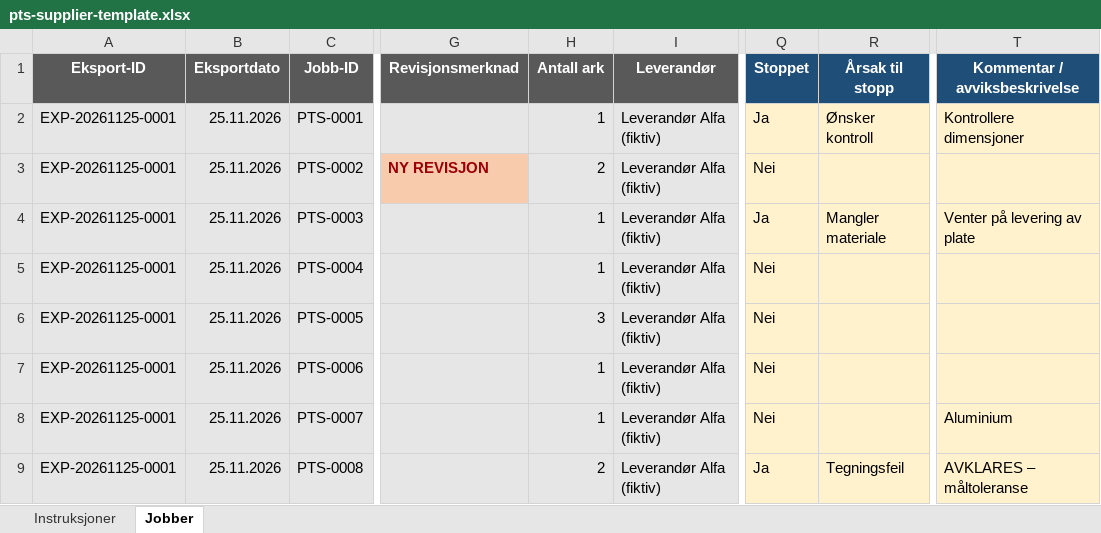
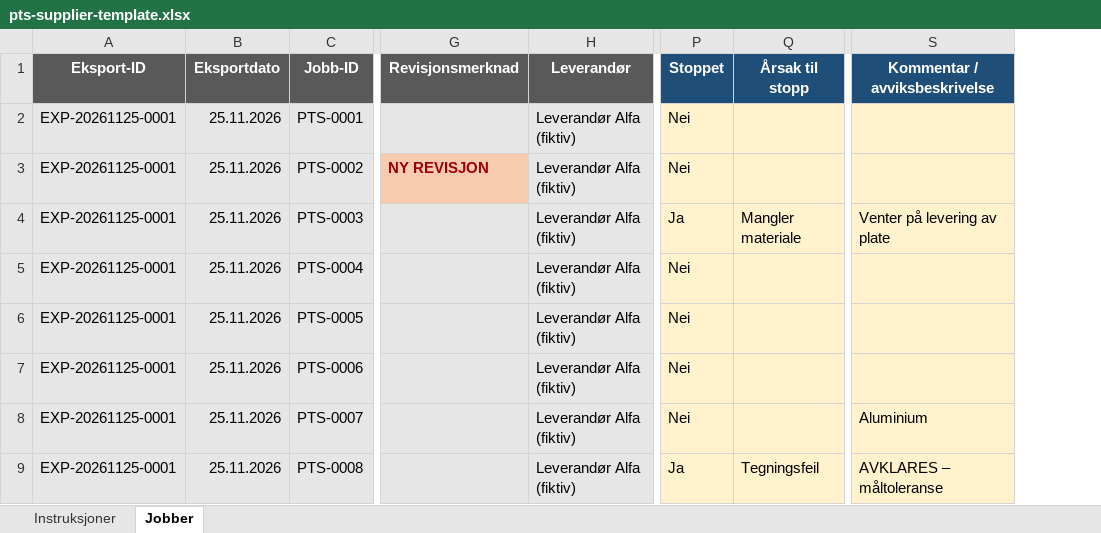
Before and after one commit to IBE160-2026/G09-govertsen, an Excel workbook: .docs/planning-artifacts/prds/prd-PTS-2026-11-08/pts-supplier-template.xlsx, sheet Jobber, drawn as a sheet; only a part is shown, gaps mark what is left out; values as stored, in another font and other column widths than the file's, no borders; conditional formats not drawn; removed rows and columns are numbered as before the commit, all else as after; the diff names each change by its address in the sheet, - before the commit and + after, or states it on an @@ line.

```diff
--- a/.docs/planning-artifacts/prds/prd-PTS-2026-11-08/pts-supplier-template.xlsx (sheet Jobber)
+++ b/.docs/planning-artifacts/prds/prd-PTS-2026-11-08/pts-supplier-template.xlsx (sheet Jobber)
-column H (Antall ark), rows 2-9: 1 | 2 | 1 | 1 | 3 | 1 | 1 | 2
-P2 (Stoppet): Ja
+P2 (Stoppet): Nei
-Q2 (Årsak til stopp): Ønsker kontroll
+Q2 (Årsak til stopp): (empty)
-S2 (Kommentar / avviksbeskrivelse): Kontrollere dimensjoner
+S2 (Kommentar / avviksbeskrivelse): (empty)
```
Also changed, not shown: .docs/planning-artifacts/prds/prd-PTS-2026-11-08/pts-job-package-template.xlsx, 4 other files.
